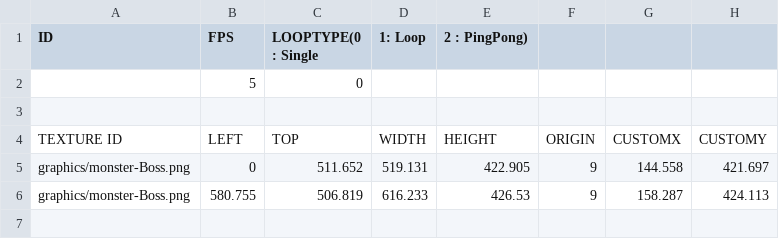
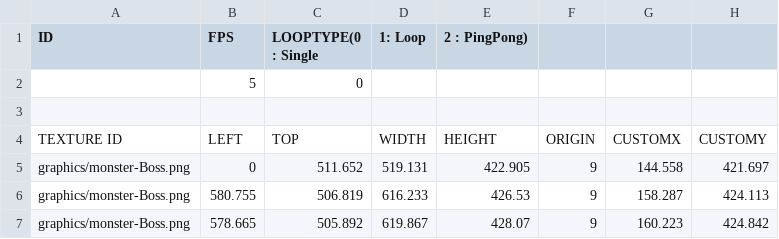
Before and after one commit to PineT00/Ninja_Baseball, a CSV file: Ninja_BaseBall Bin/animations/Boss/Phase1/bossPunchOneShot.csv, drawn as a sheet; the diff names each change by its address in the sheet, - before the commit and + after, or states it on an @@ line.

Commit message:
보스 공격 프레임 추가

```diff
--- a/Ninja_BaseBall Bin/animations/Boss/Phase1/bossPunchOneShot.csv
+++ b/Ninja_BaseBall Bin/animations/Boss/Phase1/bossPunchOneShot.csv
+row 7: graphics/monster-Boss.png | 578.665 | 505.892 | 619.867 | 428.07 | 9 | 160.223 | 424.842
```
